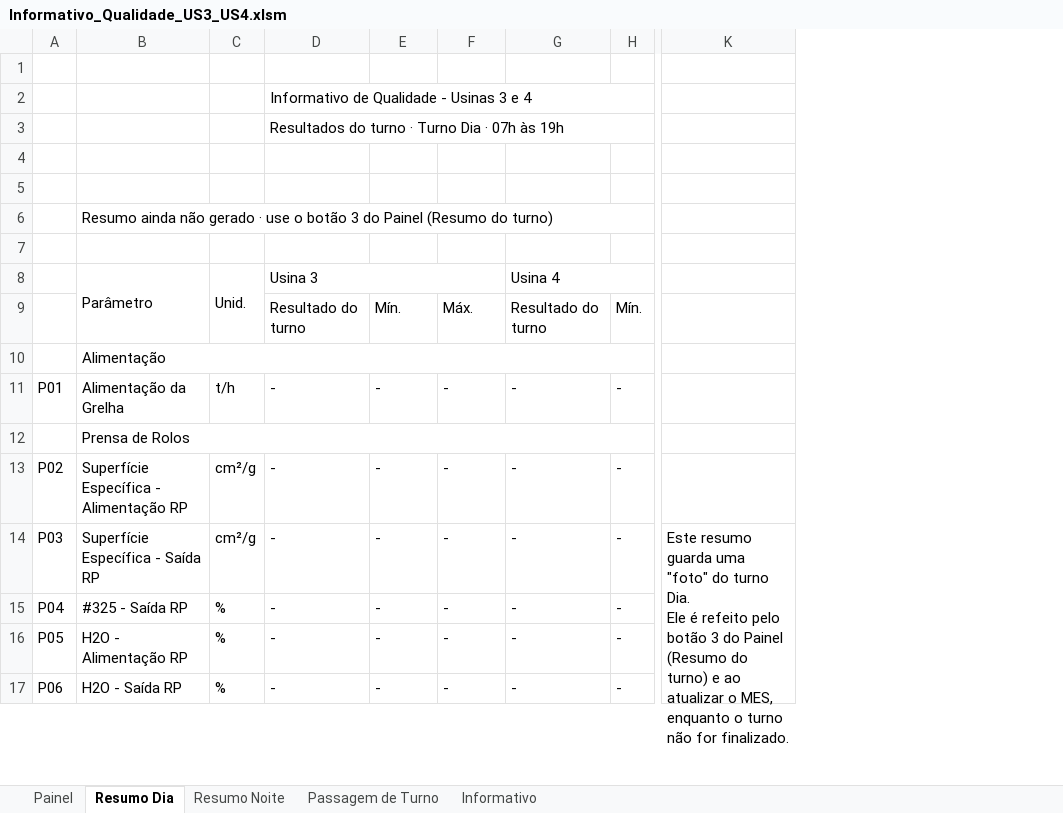
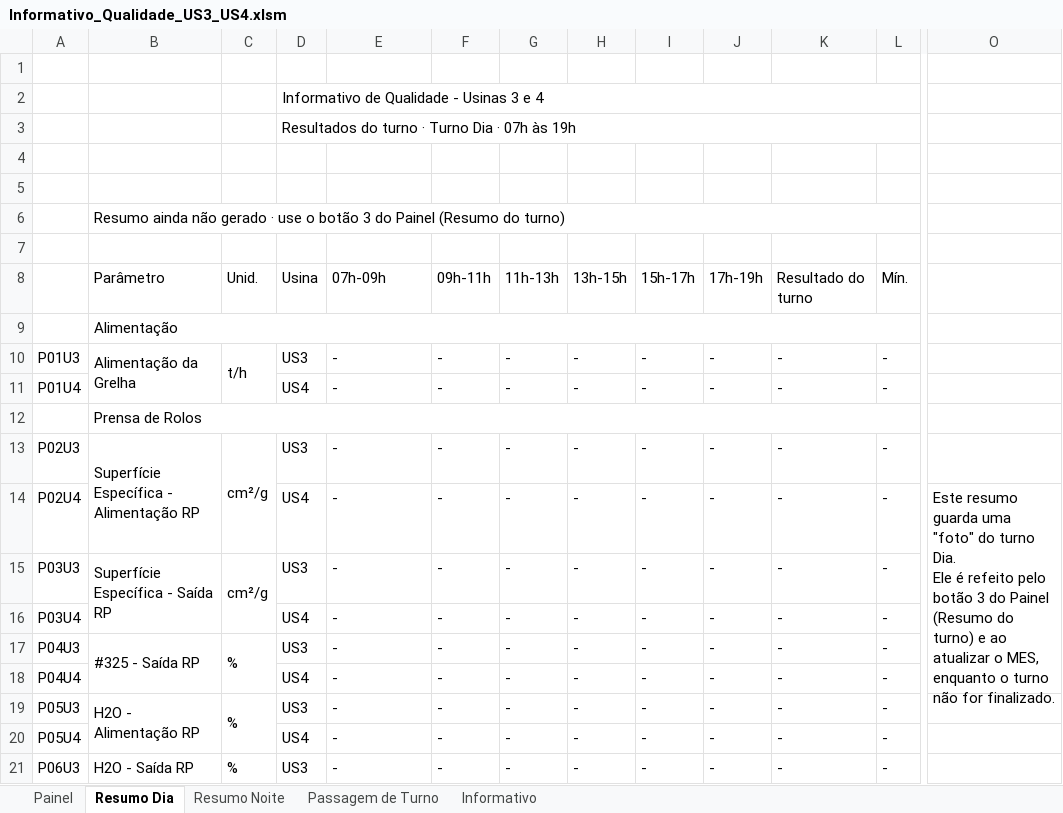
Before and after one commit to forl-felipe/lab-analise-mes, an Excel workbook: informativo_us34/Informativo_Qualidade_US3_US4.xlsm, sheet Resumo Dia, drawn as a sheet; only a part is shown, gaps mark what is left out; values as stored, in another font and other column widths than the file's, no cell formats; charts and pictures not drawn; removed rows and columns are numbered as before the commit, all else as after; rows hold the shown columns only; ↵ is a line break in a cell; the diff covers the shown part only; the diff names each change by its address in the sheet, - before the commit and + after, or states it on an @@ line.

```diff
--- a/informativo_us34/Informativo_Qualidade_US3_US4.xlsm (sheet Resumo Dia)
+++ b/informativo_us34/Informativo_Qualidade_US3_US4.xlsm (sheet Resumo Dia)
-column A, rows 11-17: P01 |  | P02 | P03 | P04 | P05 | P06
+column A, row 10: P01U3; row 13: P02U3; row 15: P03U3; row 17: P04U3; row 19: P05U3; row 21: P06U3
+column D, rows 2-3: Informativo de Qualidade - Usinas 3 e 4 | Resultados do turno · Turno Dia · 07h às 19h; row 10: US3; row 13: US3; row 15: US3; row 17: US3; row 19: US3; row 21: US3
+column H, row 10: -; row 13: -; row 15: -; row 17: -; row 19: -; row 21: -
+column I, row 10: -; row 13: -; row 15: -; row 17: -; row 19: -; row 21: -
+column J, row 10: -; row 13: -; row 15: -; row 17: -; row 19: -; row 21: -
-E2: Informativo de Qualidade - Usinas 3 e 4
+E2: (empty)
-D2:I2 merged
-E3: Resultados do turno · Turno Dia · 07h às 19h
+E3: (empty)
-D3:I3 merged
-row 8:  | Parâmetro | Unid. | Usina 3 |  |  | Usina 4
-row 9:  |  |  | Resultado do turno | Mín. | Máx. | Resultado do turno | Mín.
+row 8:  | Parâmetro | Unid. | Usina | 07h-09h | 09h-11h | 11h-13h | 13h-15h | 15h-17h | 17h-19h | Resultado do turno | Mín.
+B10:B11 merged
+C10:C11 merged
+row 11: P01U4 |  |  | US4 | - | - | - | - | - | - | - | -
+B13:B14 merged
+C13:C14 merged
+row 14: P02U4 |  |  | US4 | - | - | - | - | - | - | - | - | Este resumo guarda uma "foto" do turno Dia. ↵ Ele é refeito pelo botão 3 do Painel (Resumo do turno) e ao atualizar o MES, enquanto o turno não for finalizado.
+B15:B16 merged
+C15:C16 merged
-O15: Este resumo guarda uma "foto" do turno Dia. ↵ Ele é refeito pelo botão 3 do Painel (Resumo do turno) e ao atualizar o MES, enquanto o turno não for finalizado.
+O15: (empty)
-K14:K18 merged
+row 16: P03U4 |  |  | US4 | - | - | - | - | - | - | - | -
+B17:B18 merged
+C17:C18 merged
+row 18: P04U4 |  |  | US4 | - | - | - | - | - | - | - | -
+B19:B20 merged
+C19:C20 merged
+row 20: P05U4 |  |  | US4 | - | - | - | - | - | - | - | -
+B21:B22 merged
+C21:C22 merged
```
Also changed, not shown: 19 added rows, 2 edited cells and merged cells elsewhere in this sheet, sheet Resumo Noite, sheet Informativo, sheet Painel, cell formats, formulas that keep their value, hidden cells, charts or pictures, 9 other files.
